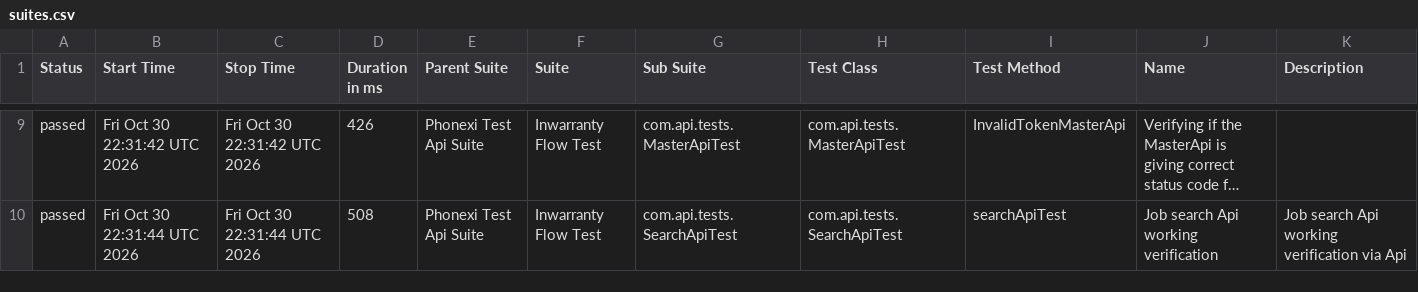
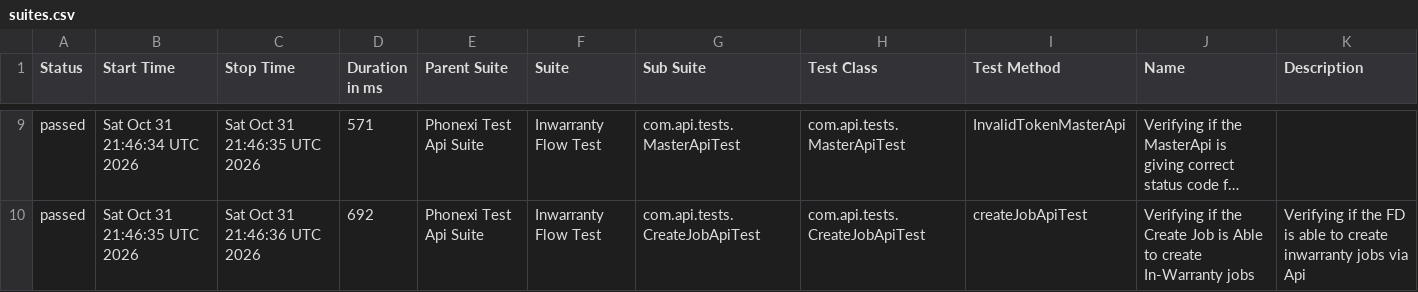
Before and after one commit to ParimiBharath1/phoenixTestAutomationFramework, a CSV file: data/suites.csv, drawn as a sheet; only a part is shown, gaps mark what is left out; long unchanged cells end in …; the diff covers the shown part only; the diff names each change by its address in the sheet, - before the commit and + after, or states it on an @@ line.

```diff
--- a/data/suites.csv
+++ b/data/suites.csv
-B9 (Start Time): Fri Oct 30 22:31:42 UTC 2026
+B9 (Start Time): Sat Oct 31 21:46:34 UTC 2026
-C9 (Stop Time): Fri Oct 30 22:31:42 UTC 2026
+C9 (Stop Time): Sat Oct 31 21:46:35 UTC 2026
-D9 (Duration in ms): 426
+D9 (Duration in ms): 571
-B10 (Start Time): Fri Oct 30 22:31:44 UTC 2026
+B10 (Start Time): Sat Oct 31 21:46:35 UTC 2026
-C10 (Stop Time): Fri Oct 30 22:31:44 UTC 2026
+C10 (Stop Time): Sat Oct 31 21:46:36 UTC 2026
-D10 (Duration in ms): 508
+D10 (Duration in ms): 692
-G10 (Sub Suite): com.api.tests.SearchApiTest
+G10 (Sub Suite): com.api.tests.CreateJobApiTest
-H10 (Test Class): com.api.tests.SearchApiTest
+H10 (Test Class): com.api.tests.CreateJobApiTest
-I10 (Test Method): searchApiTest
+I10 (Test Method): createJobApiTest
-J10 (Name): Job search Api working verification
+J10 (Name): Verifying if the Create Job is Able to create In-Warranty jobs
-K10 (Description): Job search Api working verification via Api
+K10 (Description): Verifying if the FD is able to create inwarranty jobs via Api
```
Also changed, not shown: 2 added rows, 2 removed rows and 30 edited cells elsewhere in this file, data/behaviors.csv, 57 other files.
